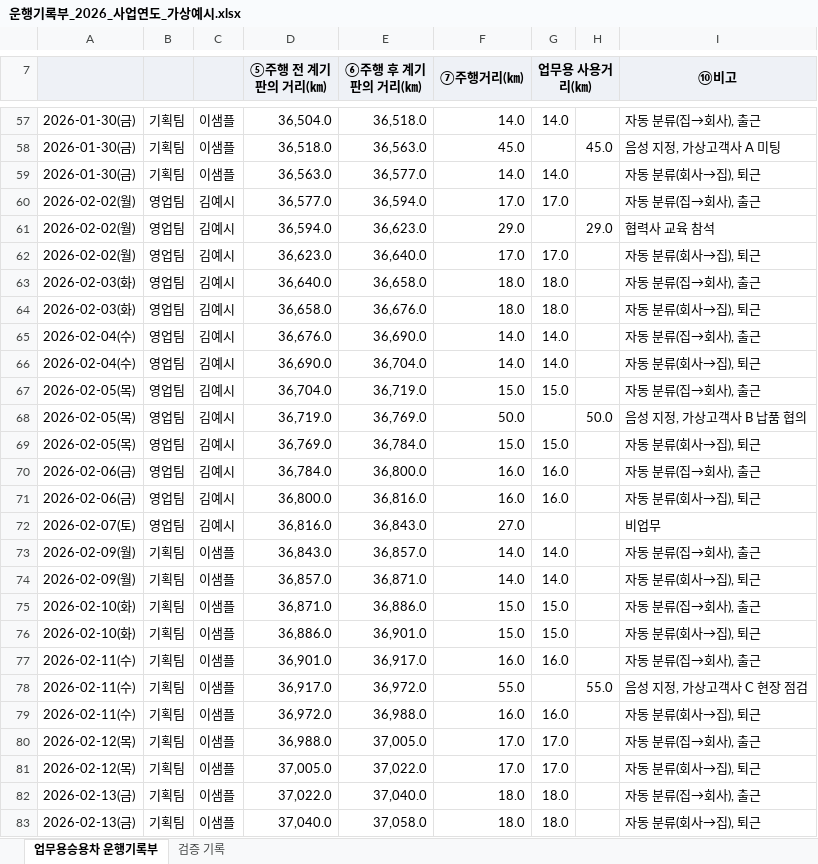
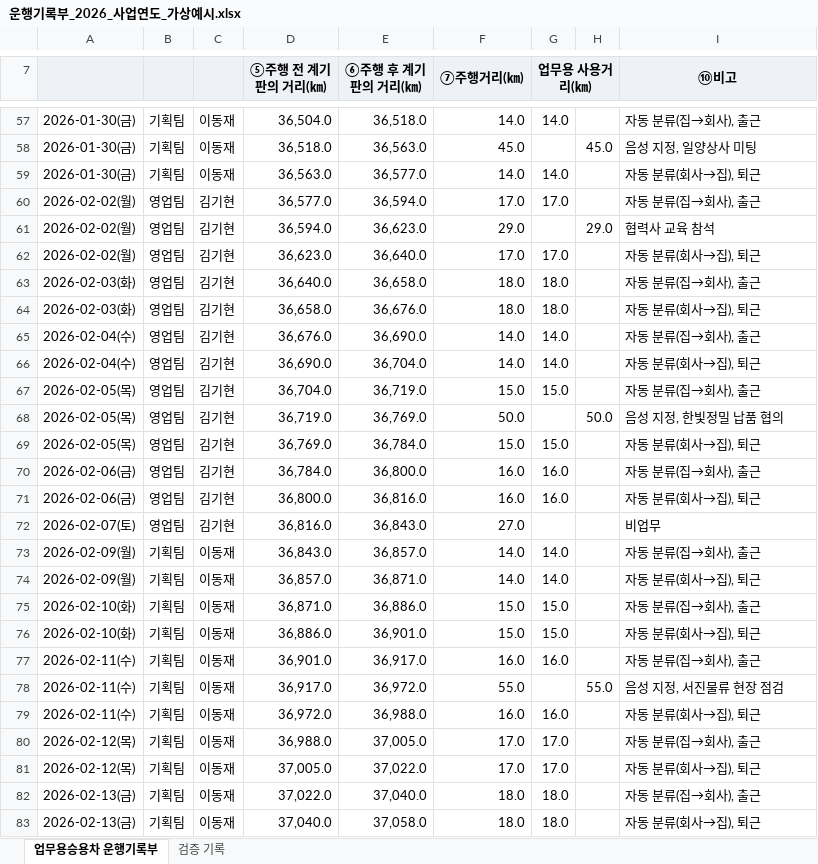
Before and after one commit to autobrief-app/autobrief, an Excel workbook: docs/samples/운행기록부_2026_사업연도_가상예시.xlsx, sheet 업무용승용차 운행기록부, drawn as a sheet; only a part is shown, gaps mark what is left out; values as stored, in another font and other column widths than the file's, no borders; the diff covers the shown part only; the diff names each change by its address in the sheet, - before the commit and + after, or states it on an @@ line.

```diff
--- a/docs/samples/운행기록부_2026_사업연도_가상예시.xlsx (sheet 업무용승용차 운행기록부)
+++ b/docs/samples/운행기록부_2026_사업연도_가상예시.xlsx (sheet 업무용승용차 운행기록부)
-C57:C59: 이샘플
+C57:C59: 이동재
-I58 (⑩비고): 음성 지정, 가상고객사 A 미팅
+I58 (⑩비고): 음성 지정, 일양상사 미팅
-C60:C72: 김예시
+C60:C72: 김기현
-I68 (⑩비고): 음성 지정, 가상고객사 B 납품 협의
+I68 (⑩비고): 음성 지정, 한빛정밀 납품 협의
-C73:C83: 이샘플
+C73:C83: 이동재
-I78 (⑩비고): 음성 지정, 가상고객사 C 현장 점검
+I78 (⑩비고): 음성 지정, 서진물류 현장 점검
```
Also changed, not shown: 513 edited cells elsewhere in this sheet, sheet 검증 기록, docs/samples/운행기록부_2026-10_가상예시.xlsx, 22 other files.
